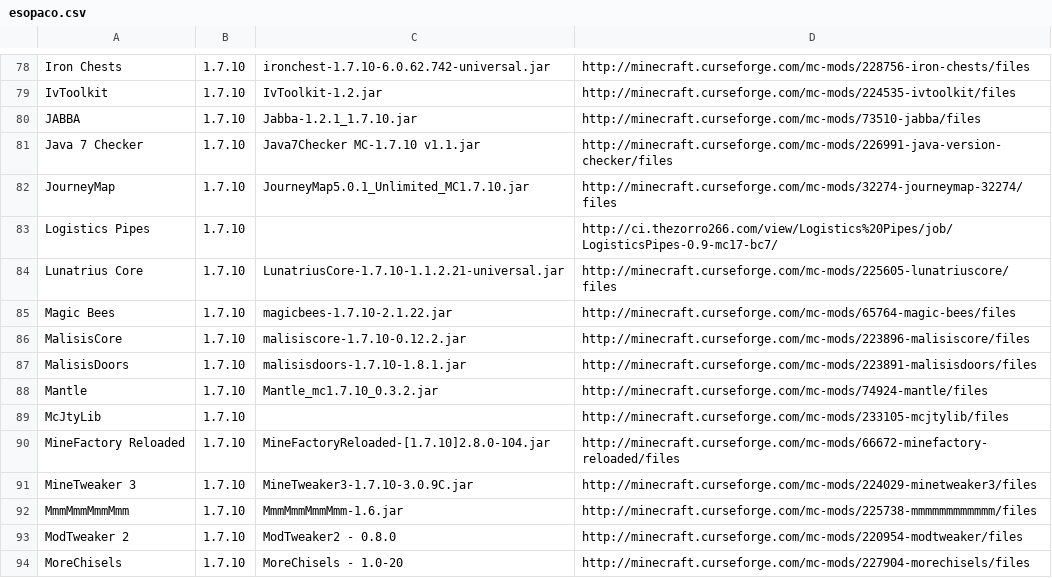
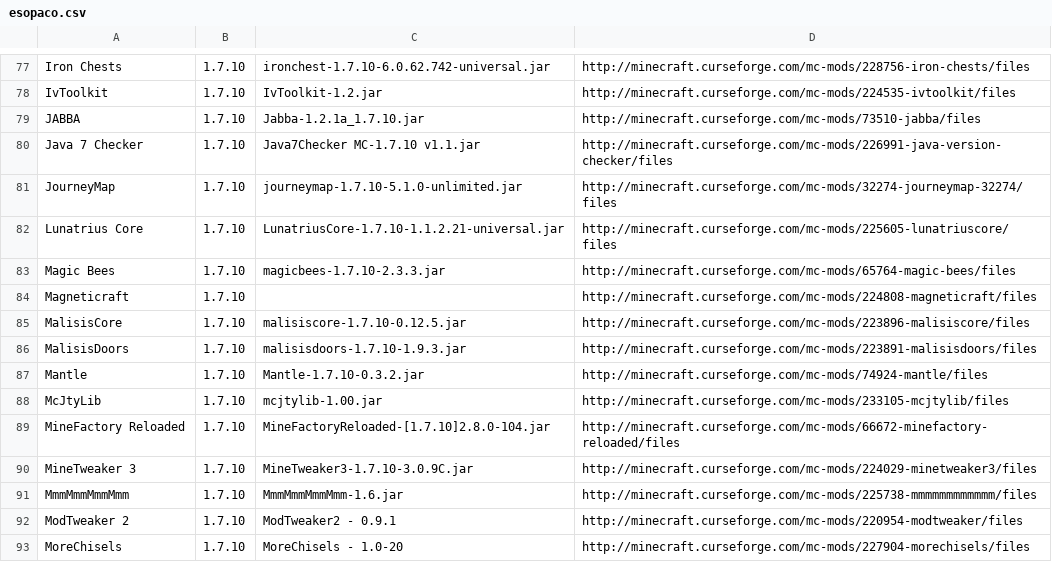
Before and after one commit to gchpaco/minecraft_updater, a CSV file: esopaco.csv, drawn as a sheet; only a part is shown, gaps mark what is left out; the diff covers the shown part only.

```diff
--- a/esopaco.csv
+++ b/esopaco.csv
@@ -79,12 +78,12 @@ Iron Chests,1.7.10,ironchest-1.7.10-6.0.62.742-universal.jar,http://minecraft.cu
 IvToolkit,1.7.10,IvToolkit-1.2.jar,http://minecraft.curseforge.com/mc-mods/224535-ivtoolkit/files
-JABBA,1.7.10,Jabba-1.2.1_1.7.10.jar,http://minecraft.curseforge.com/mc-mods/73510-jabba/files
+JABBA,1.7.10,Jabba-1.2.1a_1.7.10.jar,http://minecraft.curseforge.com/mc-mods/73510-jabba/files
 Java 7 Checker,1.7.10,Java7Checker  MC-1.7.10  v1.1.jar,http://minecraft.curseforge.com/mc-mods/226991-java-version-checker/files
-JourneyMap,1.7.10,JourneyMap5.0.1_Unlimited_MC1.7.10.jar,http://minecraft.curseforge.com/mc-mods/32274-journeymap-32274/files
-Logistics Pipes,1.7.10,,http://ci.thezorro266.com/view/Logistics%20Pipes/job/LogisticsPipes-0.9-mc17-bc7/
+JourneyMap,1.7.10,journeymap-1.7.10-5.1.0-unlimited.jar,http://minecraft.curseforge.com/mc-mods/32274-journeymap-32274/files
 Lunatrius Core,1.7.10,LunatriusCore-1.7.10-1.1.2.21-universal.jar,http://minecraft.curseforge.com/mc-mods/225605-lunatriuscore/files
-Magic Bees,1.7.10,magicbees-1.7.10-2.1.22.jar,http://minecraft.curseforge.com/mc-mods/65764-magic-bees/files
-MalisisCore,1.7.10,malisiscore-1.7.10-0.12.2.jar,http://minecraft.curseforge.com/mc-mods/223896-malisiscore/files
-MalisisDoors,1.7.10,malisisdoors-1.7.10-1.8.1.jar,http://minecraft.curseforge.com/mc-mods/223891-malisisdoors/files
-Mantle,1.7.10,Mantle_mc1.7.10_0.3.2.jar,http://minecraft.curseforge.com/mc-mods/74924-mantle/files
-McJtyLib,1.7.10,,http://minecraft.curseforge.com/mc-mods/233105-mcjtylib/files
+Magic Bees,1.7.10,magicbees-1.7.10-2.3.3.jar,http://minecraft.curseforge.com/mc-mods/65764-magic-bees/files
+Magneticraft,1.7.10,,http://minecraft.curseforge.com/mc-mods/224808-magneticraft/files
+MalisisCore,1.7.10,malisiscore-1.7.10-0.12.5.jar,http://minecraft.curseforge.com/mc-mods/223896-malisiscore/files
+MalisisDoors,1.7.10,malisisdoors-1.7.10-1.9.3.jar,http://minecraft.curseforge.com/mc-mods/223891-malisisdoors/files
+Mantle,1.7.10,Mantle-1.7.10-0.3.2.jar,http://minecraft.curseforge.com/mc-mods/74924-mantle/files
+McJtyLib,1.7.10,mcjtylib-1.00.jar,http://minecraft.curseforge.com/mc-mods/233105-mcjtylib/files
 MineFactory Reloaded,1.7.10,MineFactoryReloaded-[1.7.10]2.8.0-104.jar,http://minecraft.curseforge.com/mc-mods/66672-minefactory-reloaded/files
@@ -92,3 +91,3 @@ MineTweaker 3,1.7.10,MineTweaker3-1.7.10-3.0.9C.jar,http://minecraft.curseforge.
 MmmMmmMmmMmm,1.7.10,MmmMmmMmmMmm-1.6.jar,http://minecraft.curseforge.com/mc-mods/225738-mmmmmmmmmmmm/files
-ModTweaker 2,1.7.10,ModTweaker2 - 0.8.0,http://minecraft.curseforge.com/mc-mods/220954-modtweaker/files
+ModTweaker 2,1.7.10,ModTweaker2 - 0.9.1,http://minecraft.curseforge.com/mc-mods/220954-modtweaker/files
 MoreChisels,1.7.10,MoreChisels - 1.0-20,http://minecraft.curseforge.com/mc-mods/227904-morechisels/files
```
Also changed, not shown: 1 removed row and 76 edited cells elsewhere in this file.
